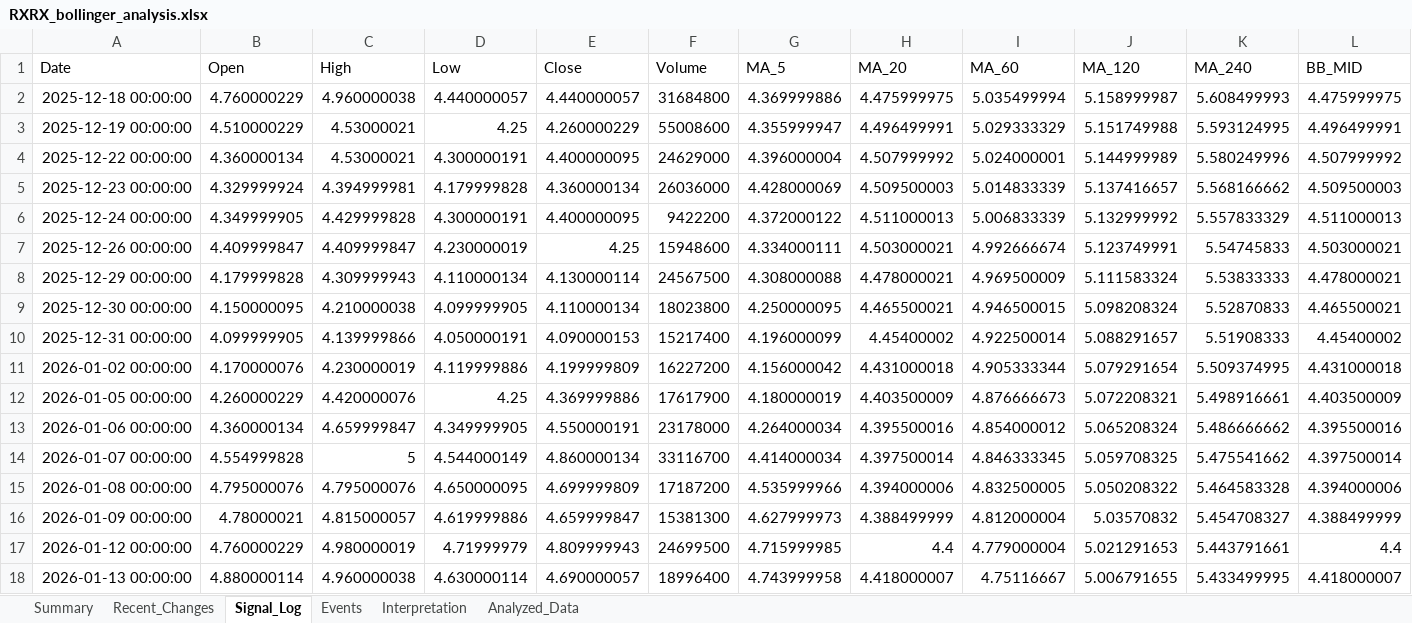
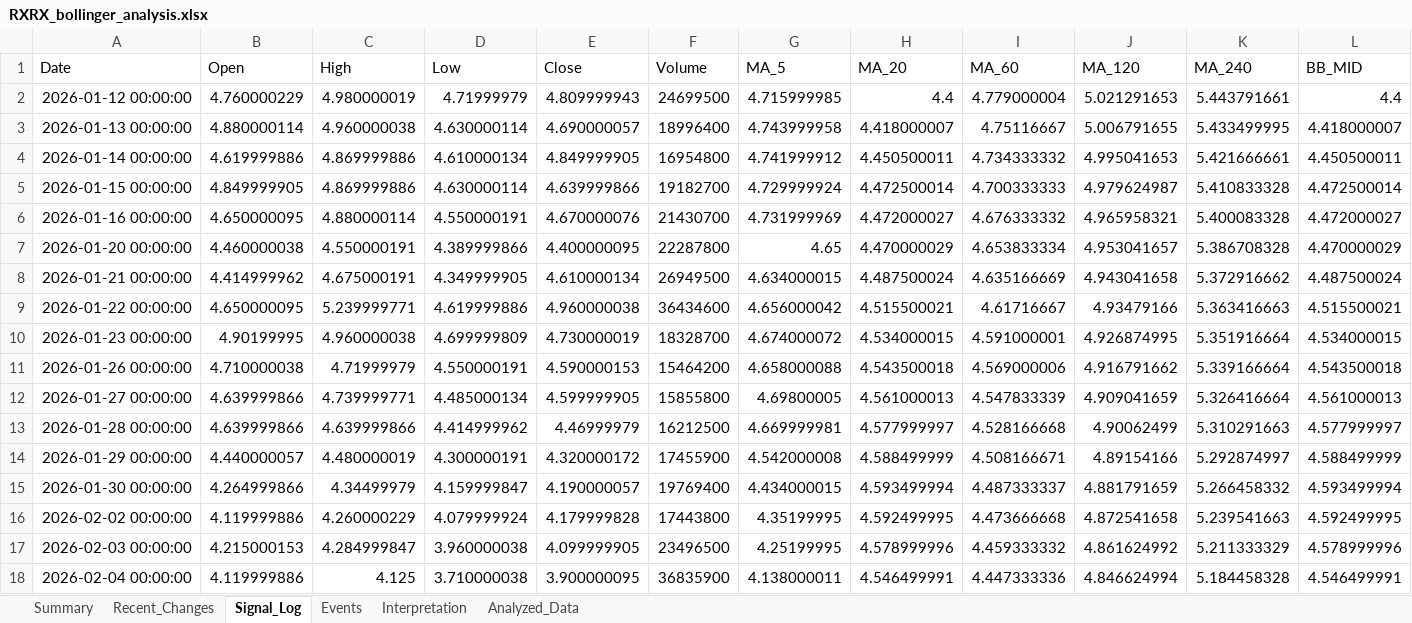
Before and after one commit to lolsaless/learning, an Excel workbook: dev_Python/3. 투자/4. 개별종목분석/1. rxrx/RXRX_bollinger_analysis.xlsx, sheet Signal_Log, drawn as a sheet; only a part is shown; the shorter side is filled out with more unchanged rows; values as stored, in another font and other column widths than the file's, no borders; removed rows and columns are numbered as before the commit, all else as after; rows hold the shown columns only; the diff covers the shown part only; the diff names each change by its address in the sheet, - before the commit and + after, or states it on an @@ line.

```diff
--- a/dev_Python/3. 투자/4. 개별종목분석/1. rxrx/RXRX_bollinger_analysis.xlsx (sheet Signal_Log)
+++ b/dev_Python/3. 투자/4. 개별종목분석/1. rxrx/RXRX_bollinger_analysis.xlsx (sheet Signal_Log)
-row 2: 2025-12-18 00:00:00 | 4.760000229 | 4.960000038 | 4.440000057 | 4.440000057 | 31684800 | 4.369999886 | 4.475999975 | 5.035499994 | 5.158999987 | 5.608499993 | 4.475999975
-row 3: 2025-12-19 00:00:00 | 4.510000229 | 4.53000021 | 4.25 | 4.260000229 | 55008600 | 4.355999947 | 4.496499991 | 5.029333329 | 5.151749988 | 5.593124995 | 4.496499991
-row 4: 2025-12-22 00:00:00 | 4.360000134 | 4.53000021 | 4.300000191 | 4.400000095 | 24629000 | 4.396000004 | 4.507999992 | 5.024000001 | 5.144999989 | 5.580249996 | 4.507999992
-row 5: 2025-12-23 00:00:00 | 4.329999924 | 4.394999981 | 4.179999828 | 4.360000134 | 26036000 | 4.428000069 | 4.509500003 | 5.014833339 | 5.137416657 | 5.568166662 | 4.509500003
-row 6: 2025-12-24 00:00:00 | 4.349999905 | 4.429999828 | 4.300000191 | 4.400000095 | 9422200 | 4.372000122 | 4.511000013 | 5.006833339 | 5.132999992 | 5.557833329 | 4.511000013
-row 7: 2025-12-26 00:00:00 | 4.409999847 | 4.409999847 | 4.230000019 | 4.25 | 15948600 | 4.334000111 | 4.503000021 | 4.992666674 | 5.123749991 | 5.54745833 | 4.503000021
-row 8: 2025-12-29 00:00:00 | 4.179999828 | 4.309999943 | 4.110000134 | 4.130000114 | 24567500 | 4.308000088 | 4.478000021 | 4.969500009 | 5.111583324 | 5.53833333 | 4.478000021
-row 9: 2025-12-30 00:00:00 | 4.150000095 | 4.210000038 | 4.099999905 | 4.110000134 | 18023800 | 4.250000095 | 4.465500021 | 4.946500015 | 5.098208324 | 5.52870833 | 4.465500021
-row 10: 2025-12-31 00:00:00 | 4.099999905 | 4.139999866 | 4.050000191 | 4.090000153 | 15217400 | 4.196000099 | 4.45400002 | 4.922500014 | 5.088291657 | 5.51908333 | 4.45400002
-row 11: 2026-01-02 00:00:00 | 4.170000076 | 4.230000019 | 4.119999886 | 4.199999809 | 16227200 | 4.156000042 | 4.431000018 | 4.905333344 | 5.079291654 | 5.509374995 | 4.431000018
-row 12: 2026-01-05 00:00:00 | 4.260000229 | 4.420000076 | 4.25 | 4.369999886 | 17617900 | 4.180000019 | 4.403500009 | 4.876666673 | 5.072208321 | 5.498916661 | 4.403500009
-row 13: 2026-01-06 00:00:00 | 4.360000134 | 4.659999847 | 4.349999905 | 4.550000191 | 23178000 | 4.264000034 | 4.395500016 | 4.854000012 | 5.065208324 | 5.486666662 | 4.395500016
-row 14: 2026-01-07 00:00:00 | 4.554999828 | 5 | 4.544000149 | 4.860000134 | 33116700 | 4.414000034 | 4.397500014 | 4.846333345 | 5.059708325 | 5.475541662 | 4.397500014
-row 15: 2026-01-08 00:00:00 | 4.795000076 | 4.795000076 | 4.650000095 | 4.699999809 | 17187200 | 4.535999966 | 4.394000006 | 4.832500005 | 5.050208322 | 5.464583328 | 4.394000006
-row 16: 2026-01-09 00:00:00 | 4.78000021 | 4.815000057 | 4.619999886 | 4.659999847 | 15381300 | 4.627999973 | 4.388499999 | 4.812000004 | 5.03570832 | 5.454708327 | 4.388499999
```
Also changed, not shown: 15 added rows and 3 edited cells elsewhere in this sheet, sheet Analyzed_Data, sheet Events, sheet Recent_Changes, sheet Summary, sheet Interpretation, 6 other files.
